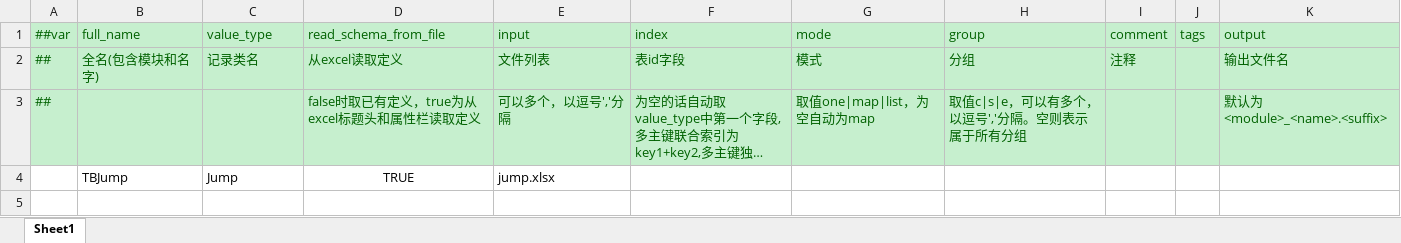
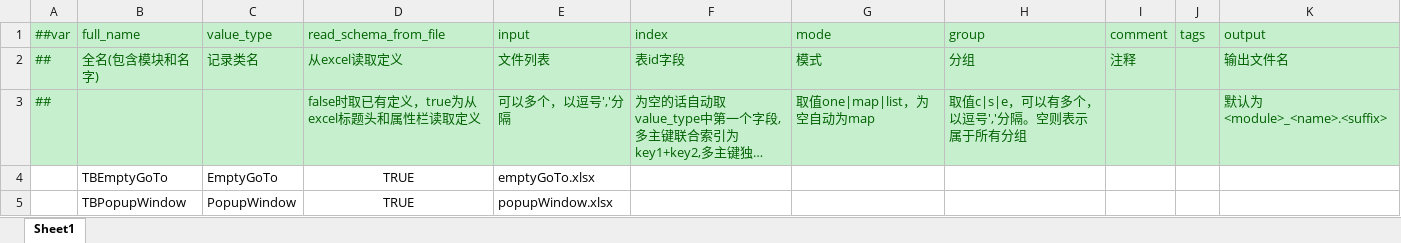
Before and after one commit to 404Lcc/Lcc, an Excel workbook: DataTables/Datas/__tables__.xlsx, sheet Sheet1, drawn as a sheet; long unchanged cells end in …; values as stored, in another font and other column widths than the file's, no borders; removed rows and columns are numbered as before the commit, all else as after; the diff names each change by its address in the sheet, - before the commit and + after, or states it on an @@ line.

```diff
--- a/DataTables/Datas/__tables__.xlsx (sheet Sheet1)
+++ b/DataTables/Datas/__tables__.xlsx (sheet Sheet1)
-row 4:  | TBJump | Jump | TRUE | jump.xlsx
+row 4:  | TBEmptyGoTo | EmptyGoTo | TRUE | emptyGoTo.xlsx
+row 5:  | TBPopupWindow | PopupWindow | TRUE | popupWindow.xlsx
```
Also changed, not shown: 17 other files.
